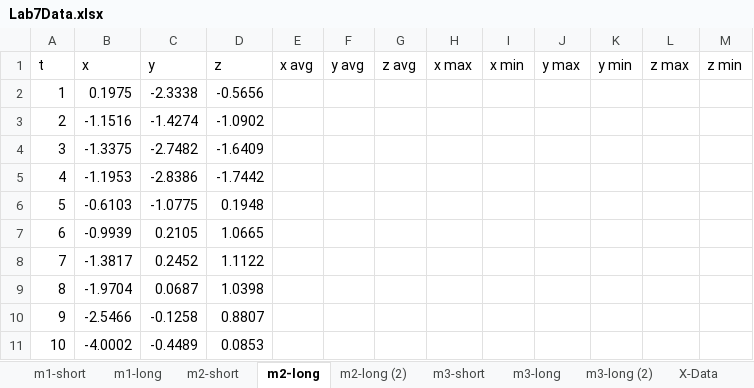
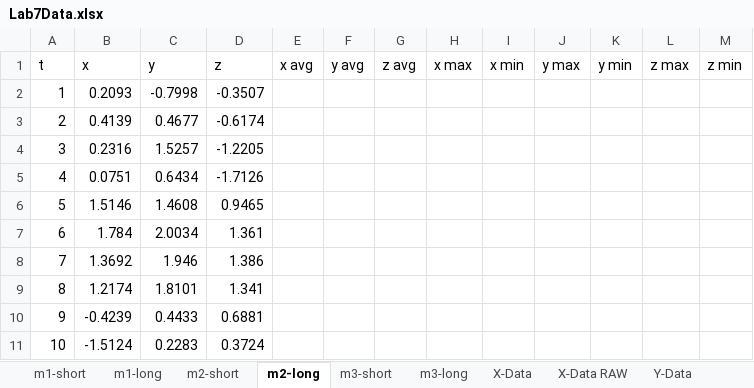
Before and after one commit to MaxMessWithTech/CprE-1850, an Excel workbook: lab7/data/Lab7Data.xlsx, sheet m2-long, drawn as a sheet; only a part is shown; values as stored, in another font and other column widths than the file's, no borders; table styles not drawn; the diff covers the shown part only; the diff names each change by its address in the sheet, - before the commit and + after, or states it on an @@ line.

```diff
--- a/lab7/data/Lab7Data.xlsx (sheet m2-long)
+++ b/lab7/data/Lab7Data.xlsx (sheet m2-long)
-sheet tab: m2-long (2)
-sheet tab: m3-long (2)
+sheet tab: X-Data RAW
-B2 (x): 0.1975
+B2 (x): 0.2093
-C2 (y): -2.3338
+C2 (y): -0.7998
-D2 (z): -0.5656
+D2 (z): -0.3507
-B3 (x): -1.1516
+B3 (x): 0.4139
-C3 (y): -1.4274
+C3 (y): 0.4677
-D3 (z): -1.0902
+D3 (z): -0.6174
-B4 (x): -1.3375
+B4 (x): 0.2316
-C4 (y): -2.7482
+C4 (y): 1.5257
-D4 (z): -1.6409
+D4 (z): -1.2205
-B5 (x): -1.1953
+B5 (x): 0.0751
-C5 (y): -2.8386
+C5 (y): 0.6434
-D5 (z): -1.7442
+D5 (z): -1.7126
-B6 (x): -0.6103
+B6 (x): 1.5146
-C6 (y): -1.0775
+C6 (y): 1.4608
-D6 (z): 0.1948
+D6 (z): 0.9465
-B7 (x): -0.9939
+B7 (x): 1.784
-C7 (y): 0.2105
+C7 (y): 2.0034
-D7 (z): 1.0665
+D7 (z): 1.361
-B8 (x): -1.3817
+B8 (x): 1.3692
-C8 (y): 0.2452
+C8 (y): 1.946
-D8 (z): 1.1122
+D8 (z): 1.386
-B9 (x): -1.9704
+B9 (x): 1.2174
-C9 (y): 0.0687
+C9 (y): 1.8101
-D9 (z): 1.0398
+D9 (z): 1.341
-B10 (x): -2.5466
+B10 (x): -0.4239
-C10 (y): -0.1258
+C10 (y): 0.4433
-D10 (z): 0.8807
+D10 (z): 0.6881
-B11 (x): -4.0002
+B11 (x): -1.5124
-C11 (y): -0.4489
+C11 (y): 0.2283
-D11 (z): 0.0853
+D11 (z): 0.3724
```
Also changed, not shown: 1329 edited cells elsewhere in this sheet, sheet m3-long, other sheet tabs, charts or pictures, 17 other files.
